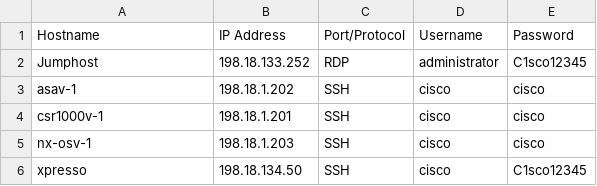
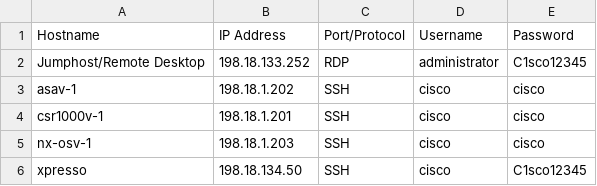
Before and after one commit to CiscoLives/LTRATO-2001, a CSV file: docs/labaccess/reference/devices-info.csv, drawn as a sheet.

```diff
--- a/docs/labaccess/reference/devices-info.csv
+++ b/docs/labaccess/reference/devices-info.csv
@@ -1,3 +1,3 @@
 Hostname,IP Address,Port/Protocol,Username,Password
-Jumphost,198.18.133.252,"RDP ",administrator,C1sco12345
+Jumphost/Remote Desktop,198.18.133.252,"RDP ",administrator,C1sco12345
 asav-1,198.18.1.202,SSH,cisco,cisco
```
Also changed, not shown: 4 other files.
